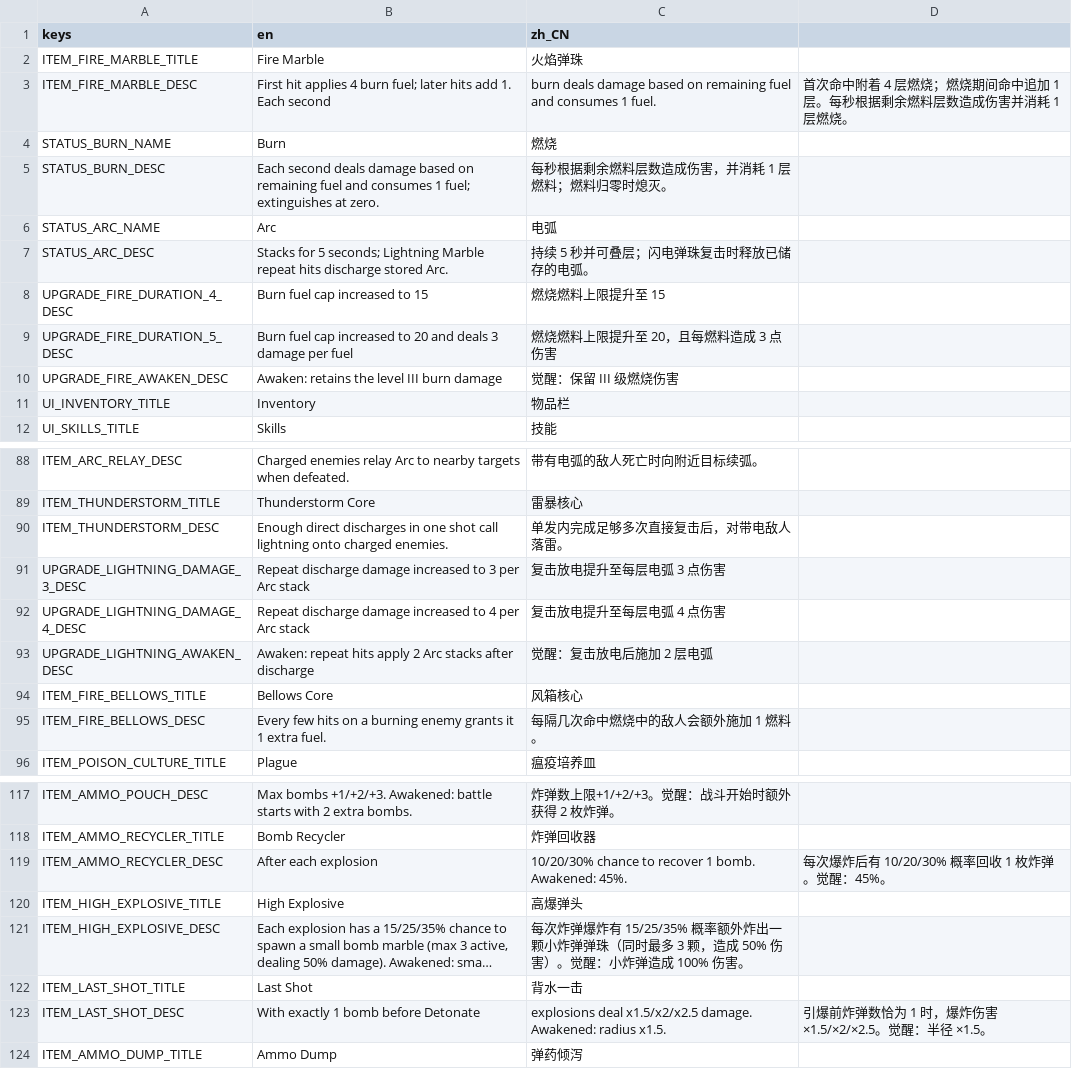
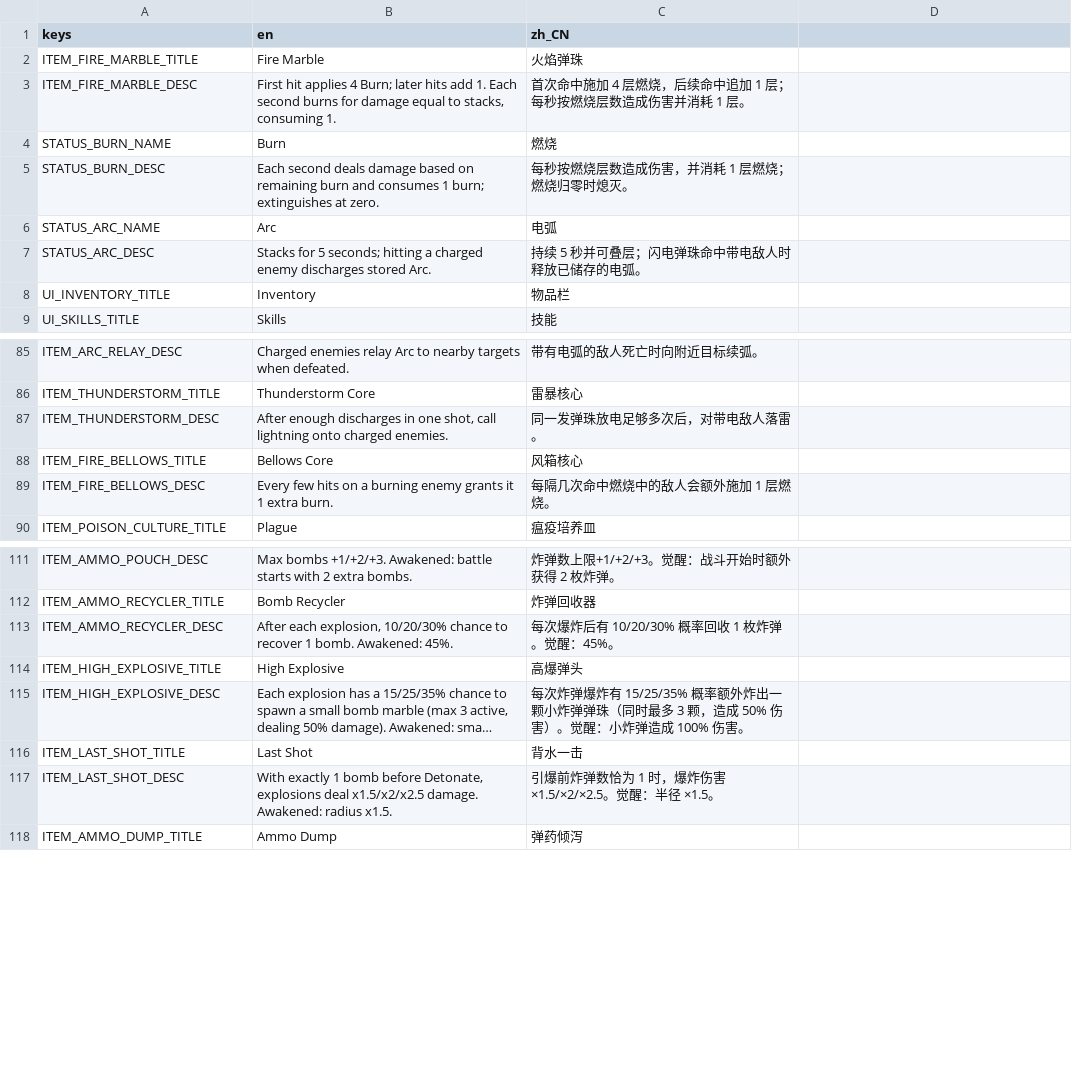
Before and after one commit to chenyuhang8563/pinball_rogue, a CSV file: translations/game.csv, drawn as a sheet; only a part is shown, gaps mark what is left out; long unchanged cells end in …; removed rows and columns are numbered as before the commit, all else as after; the diff covers the shown part only; the diff names each change by its address in the sheet, - before the commit and + after, or states it on an @@ line.

```diff
--- a/translations/game.csv
+++ b/translations/game.csv
-B3 (en): …applies 4 burn fuel; later hits add 1. Each second
+B3 (en): …applies 4 Burn; later hits add 1. Each second burns for damage equal to stacks, consuming 1.
-C3 (zh_CN): burn deals damage based on remaining fuel and consumes 1 fuel.
+C3 (zh_CN): 首次命中施加 4 层燃烧，后续命中追加 1 层；每秒按燃烧层数造成伤害并消耗 1 层。
-D3: 首次命中附着 4 层燃烧；燃烧期间命中追加 1 层。每秒根据剩余燃料层数造成伤害并消耗 1 层燃烧。
+D3: (empty)
-B5 (en): …on remaining fuel and consumes 1 fuel; extinguishes at…
+B5 (en): …on remaining burn and consumes 1 burn; extinguishes at…
-C5 (zh_CN): 每秒根据剩余燃料层数造成伤害，并消耗 1 层燃料；燃料归零时熄灭。
+C5 (zh_CN): 每秒按燃烧层数造成伤害，并消耗 1 层燃烧；燃烧归零时熄灭。
-B7 (en): …5 seconds; Lightning Marble repeat hits discharge stored Arc.
+B7 (en): …5 seconds; hitting a charged enemy discharges stored Arc.
-C7 (zh_CN): 持续 5 秒并可叠层；闪电弹珠复击时释放已储存的电弧。
+C7 (zh_CN): 持续 5 秒并可叠层；闪电弹珠命中带电敌人时释放已储存的电弧。
-row 8: UPGRADE_FIRE_DURATION_4_DESC | Burn fuel cap increased to 15 | 燃烧燃料上限提升至 15
-row 9: UPGRADE_FIRE_DURATION_5_DESC | Burn fuel cap increased to 20 and deals 3 damage per fuel | 燃烧燃料上限提升至 20，且每燃料造成 3 点伤害
-row 10: UPGRADE_FIRE_AWAKEN_DESC | Awaken: retains the level III burn damage | 觉醒：保留 III 级燃烧伤害
-B87 (en): Enough direct discharges in one shot call lightning…
+B87 (en): After enough discharges in one shot, call lightning…
-C87 (zh_CN): 单发内完成足够多次直接复击后，对带电敌人落雷。
+C87 (zh_CN): 同一发弹珠放电足够多次后，对带电敌人落雷。
-row 91: UPGRADE_LIGHTNING_DAMAGE_3_DESC | Repeat discharge damage increased to 3 per Arc stack | 复击放电提升至每层电弧 3 点伤害
-row 92: UPGRADE_LIGHTNING_DAMAGE_4_DESC | Repeat discharge damage increased to 4 per Arc stack | 复击放电提升至每层电弧 4 点伤害
-row 93: UPGRADE_LIGHTNING_AWAKEN_DESC | Awaken: repeat hits apply 2 Arc stacks after discharge | 觉醒：复击放电后施加 2 层电弧
-B89 (en): …1 extra fuel.
+B89 (en): …1 extra burn.
-C89 (zh_CN): 每隔几次命中燃烧中的敌人会额外施加 1 燃料。
+C89 (zh_CN): 每隔几次命中燃烧中的敌人会额外施加 1 层燃烧。
-B113 (en): After each explosion
+B113 (en): After each explosion, 10/20/30% chance to recover 1 bomb. Awakened: 45%.
-C113 (zh_CN): 10/20/30% chance to recover 1 bomb. Awakened: 45%.
+C113 (zh_CN): 每次爆炸后有 10/20/30% 概率回收 1 枚炸弹。觉醒：45%。
-D113: 每次爆炸后有 10/20/30% 概率回收 1 枚炸弹。觉醒：45%。
+D113: (empty)
-B117 (en): …bomb before Detonate
+B117 (en): …bomb before Detonate, explosions deal x1.5/x2/x2.5 damage. Awakened: radius x1.5.
-C117 (zh_CN): explosions deal x1.5/x2/x2.5 damage. Awakened: radius x1.5.
+C117 (zh_CN): 引爆前炸弹数恰为 1 时，爆炸伤害 ×1.5/×2/×2.5。觉醒：半径 ×1.5。
-D117: 引爆前炸弹数恰为 1 时，爆炸伤害 ×1.5/×2/×2.5。觉醒：半径 ×1.5。
+D117: (empty)
```
Also changed, not shown: 8 edited cells elsewhere in this file, Content/data/marble_level_modifiers.csv, translations/item_levels.csv, 29 other files.
